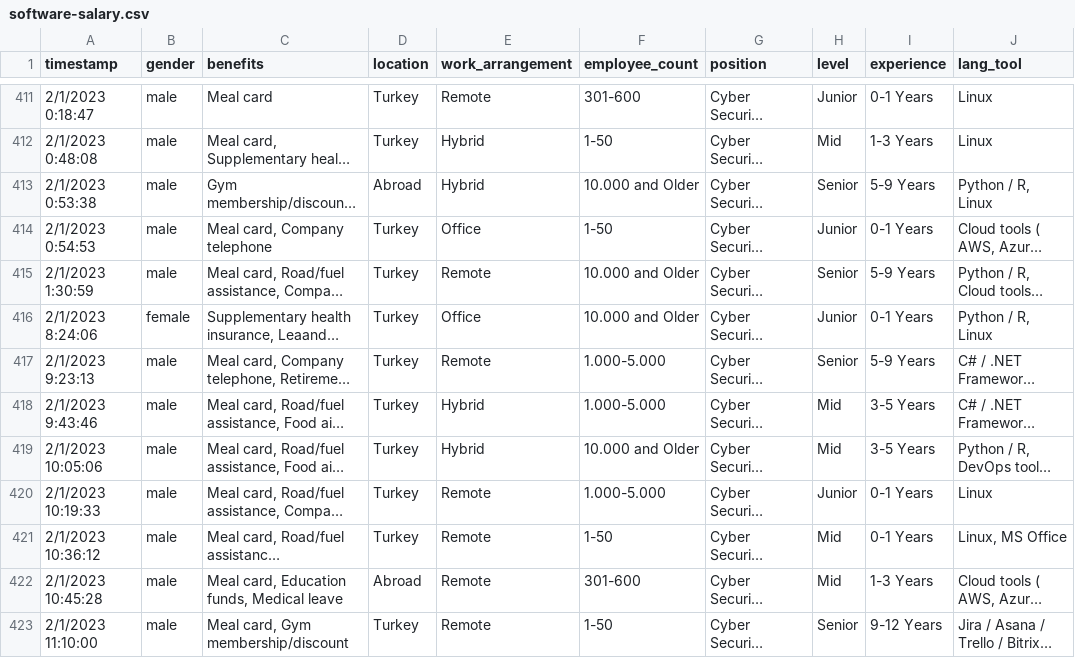
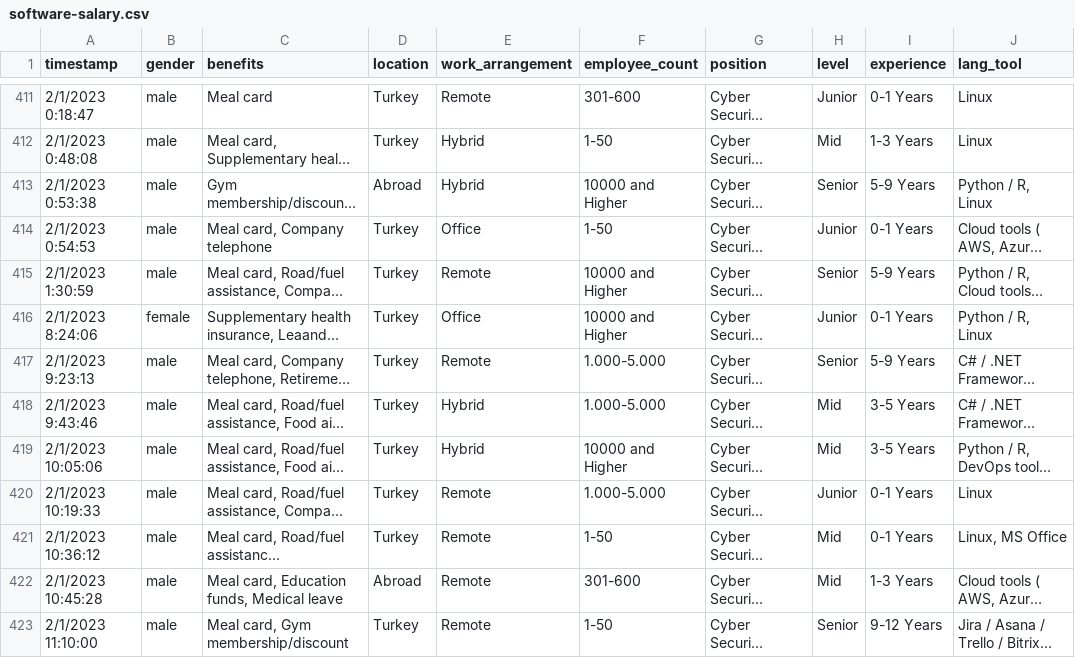
Before and after one commit to karsterr/DevSalary, a CSV file: software-salary.csv, drawn as a sheet; only a part is shown, gaps mark what is left out; long unchanged cells end in …; the diff covers the shown part only; the diff names each change by its address in the sheet, - before the commit and + after, or states it on an @@ line.

```diff
--- a/software-salary.csv
+++ b/software-salary.csv
-F413 (employee_count): 10.000 and Older
+F413 (employee_count): 10000 and Higher
-F415:F416 (employee_count): 10.000 and Older
+F415:F416 (employee_count): 10000 and Higher
-F419 (employee_count): 10.000 and Older
+F419 (employee_count): 10000 and Higher
```
Also changed, not shown: 107 edited cells elsewhere in this file, cleaned_data.csv.
